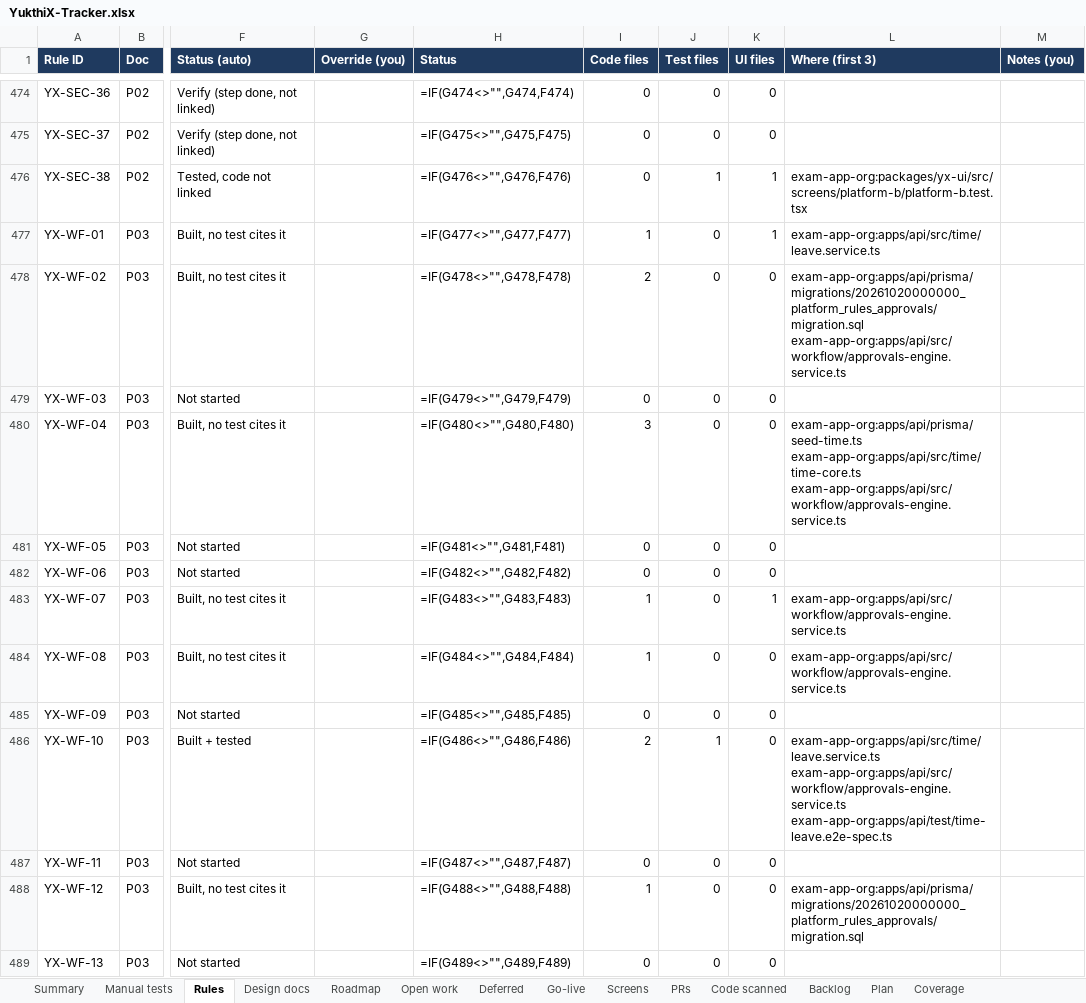
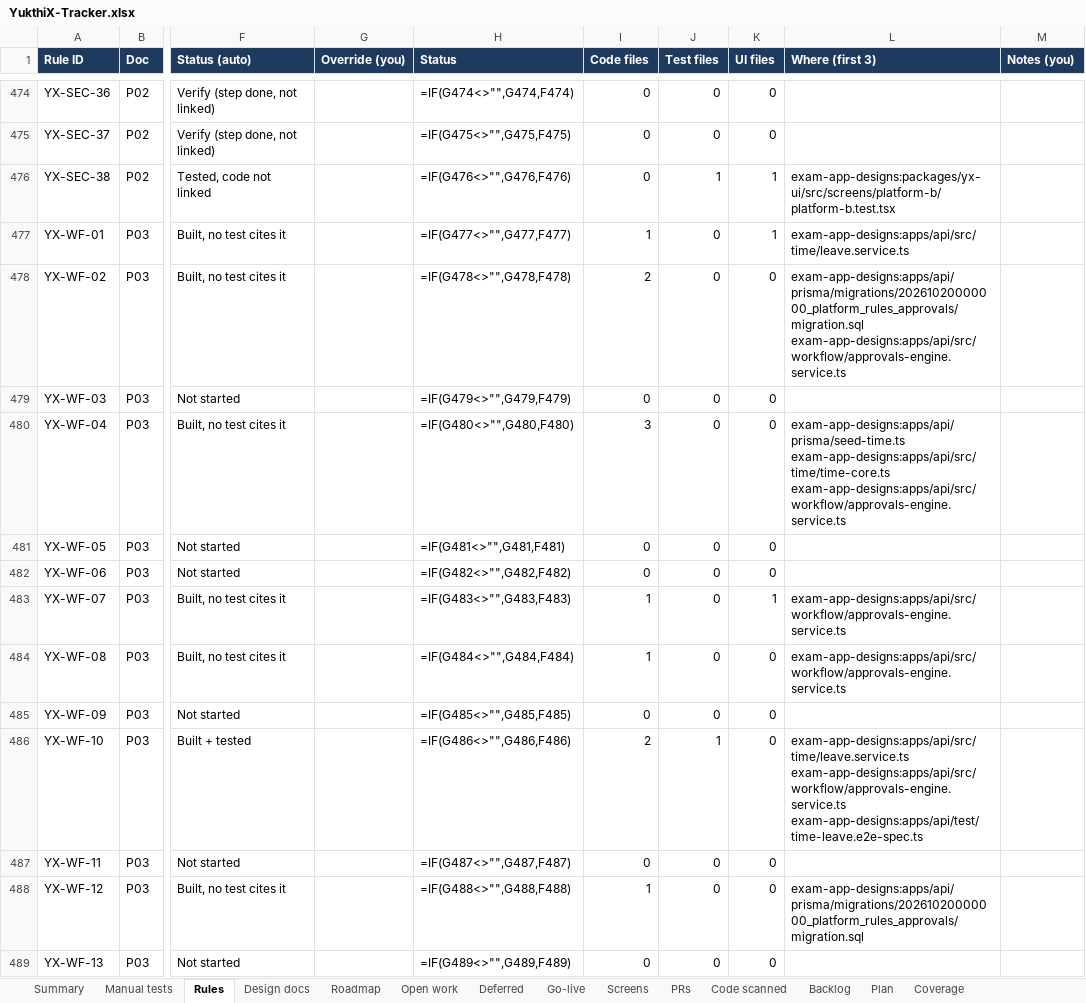
Before and after one commit to hari9495/exam-app, an Excel workbook: docs/yukthix/tracker/YukthiX-Tracker.xlsx, sheet Rules, drawn as a sheet; only a part is shown, gaps mark what is left out; values as stored, in another font and other column widths than the file's, no borders; formulas without a stored value are shown as written; conditional formats not drawn; ↵ is a line break in a cell; the diff covers the shown part only; the diff names each change by its address in the sheet, - before the commit and + after, or states it on an @@ line.

```diff
--- a/docs/yukthix/tracker/YukthiX-Tracker.xlsx (sheet Rules)
+++ b/docs/yukthix/tracker/YukthiX-Tracker.xlsx (sheet Rules)
-L476 (Where (first 3)): exam-app-org:packages/yx-ui/src/screens/platform-b/platform-b.test.tsx
+L476 (Where (first 3)): exam-app-designs:packages/yx-ui/src/screens/platform-b/platform-b.test.tsx
-L477 (Where (first 3)): exam-app-org:apps/api/src/time/leave.service.ts
+L477 (Where (first 3)): exam-app-designs:apps/api/src/time/leave.service.ts
-L478 (Where (first 3)): exam-app-org:apps/api/prisma/migrations/20261020000000_platform_rules_approvals/migration.sql ↵ exam-app-org:apps/api/src/workflow/approvals-engine.service.ts
+L478 (Where (first 3)): exam-app-designs:apps/api/prisma/migrations/20261020000000_platform_rules_approvals/migration.sql ↵ exam-app-designs:apps/api/src/workflow/approvals-engine.service.ts
-L480 (Where (first 3)): exam-app-org:apps/api/prisma/seed-time.ts ↵ exam-app-org:apps/api/src/time/time-core.ts ↵ exam-app-org:apps/api/src/workflow/approvals-engine.service.ts
+L480 (Where (first 3)): exam-app-designs:apps/api/prisma/seed-time.ts ↵ exam-app-designs:apps/api/src/time/time-core.ts ↵ exam-app-designs:apps/api/src/workflow/approvals-engine.service.ts
-L483:L484 (Where (first 3)): exam-app-org:apps/api/src/workflow/approvals-engine.service.ts
+L483:L484 (Where (first 3)): exam-app-designs:apps/api/src/workflow/approvals-engine.service.ts
-L486 (Where (first 3)): exam-app-org:apps/api/src/time/leave.service.ts ↵ exam-app-org:apps/api/src/workflow/approvals-engine.service.ts ↵ exam-app-org:apps/api/test/time-leave.e2e-spec.ts
+L486 (Where (first 3)): exam-app-designs:apps/api/src/time/leave.service.ts ↵ exam-app-designs:apps/api/src/workflow/approvals-engine.service.ts ↵ exam-app-designs:apps/api/test/time-leave.e2e-spec.ts
-L488 (Where (first 3)): exam-app-org:apps/api/prisma/migrations/20261020000000_platform_rules_approvals/migration.sql
+L488 (Where (first 3)): exam-app-designs:apps/api/prisma/migrations/20261020000000_platform_rules_approvals/migration.sql
```
Also changed, not shown: 319 edited cells elsewhere in this sheet, sheet Manual tests, sheet Summary, sheet Code scanned, 3 other files.
